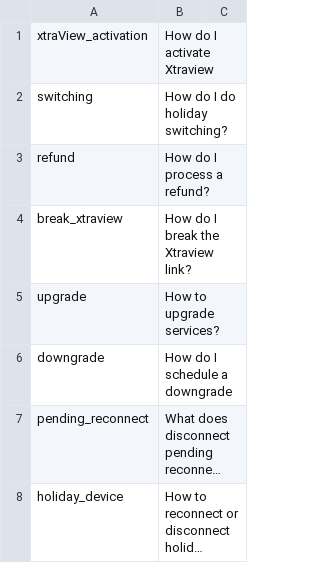
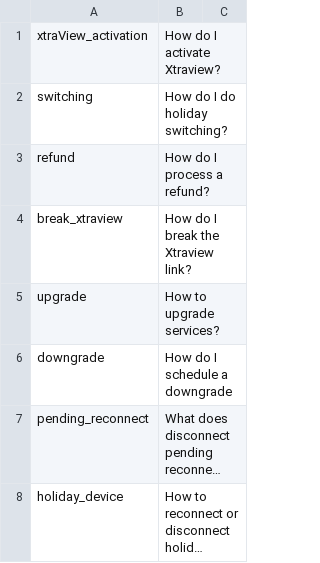
Before and after one commit to l3ok/questions-with-classifier-ega, a CSV file: questions-with-classifier-ega-war/src/main/resources/answers.csv, drawn as a sheet; only a part is shown; long unchanged cells end in ….

Commit message:
update top questions

```diff
--- a/questions-with-classifier-ega-war/src/main/resources/answers.csv
+++ b/questions-with-classifier-ega-war/src/main/resources/answers.csv
@@ -1,2 +1,2 @@
-xtraView_activation,How do I activate Xtraview
+xtraView_activation,How do I activate Xtraview?
 switching,How do I do holiday switching?
```
Also changed, not shown: 1 other file.
